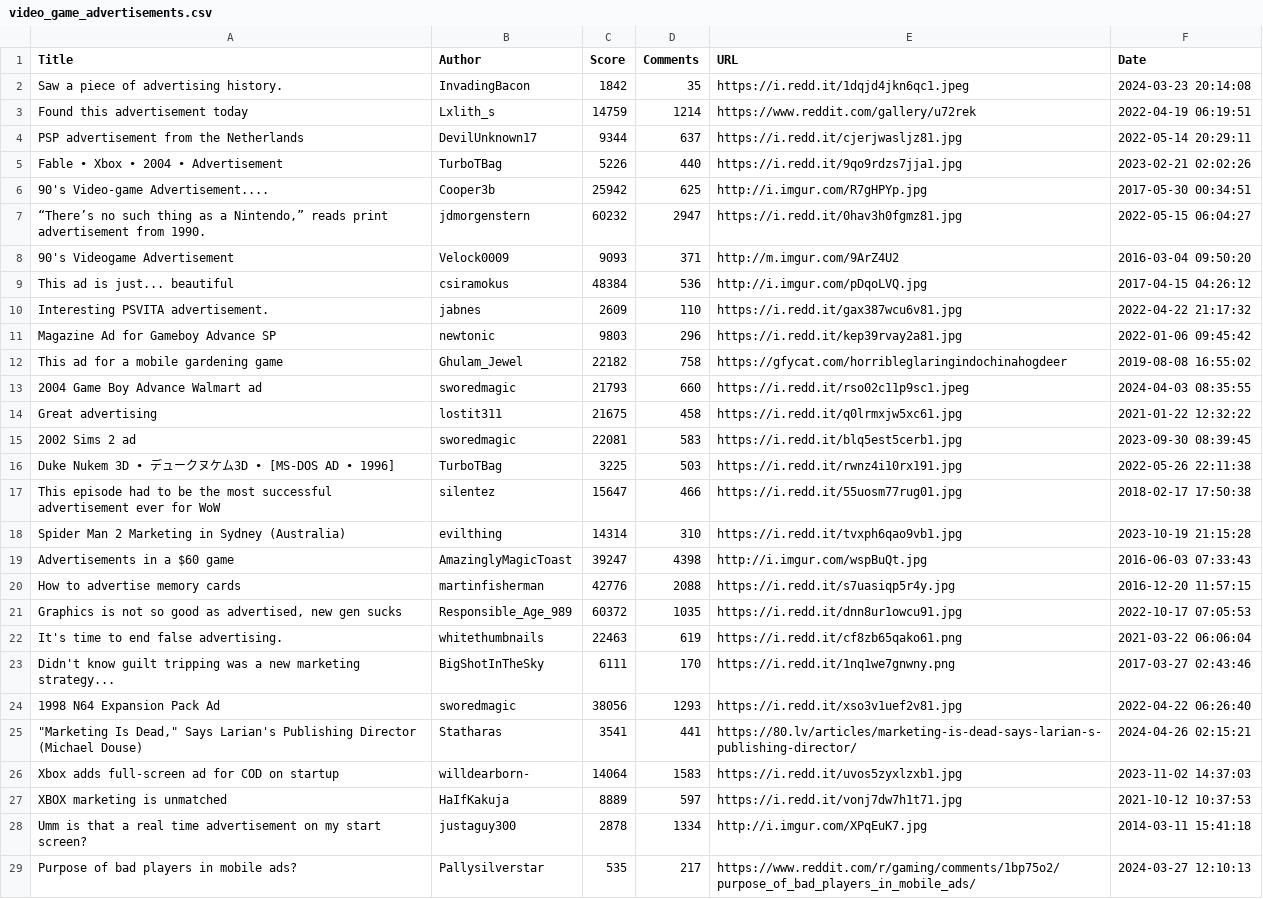
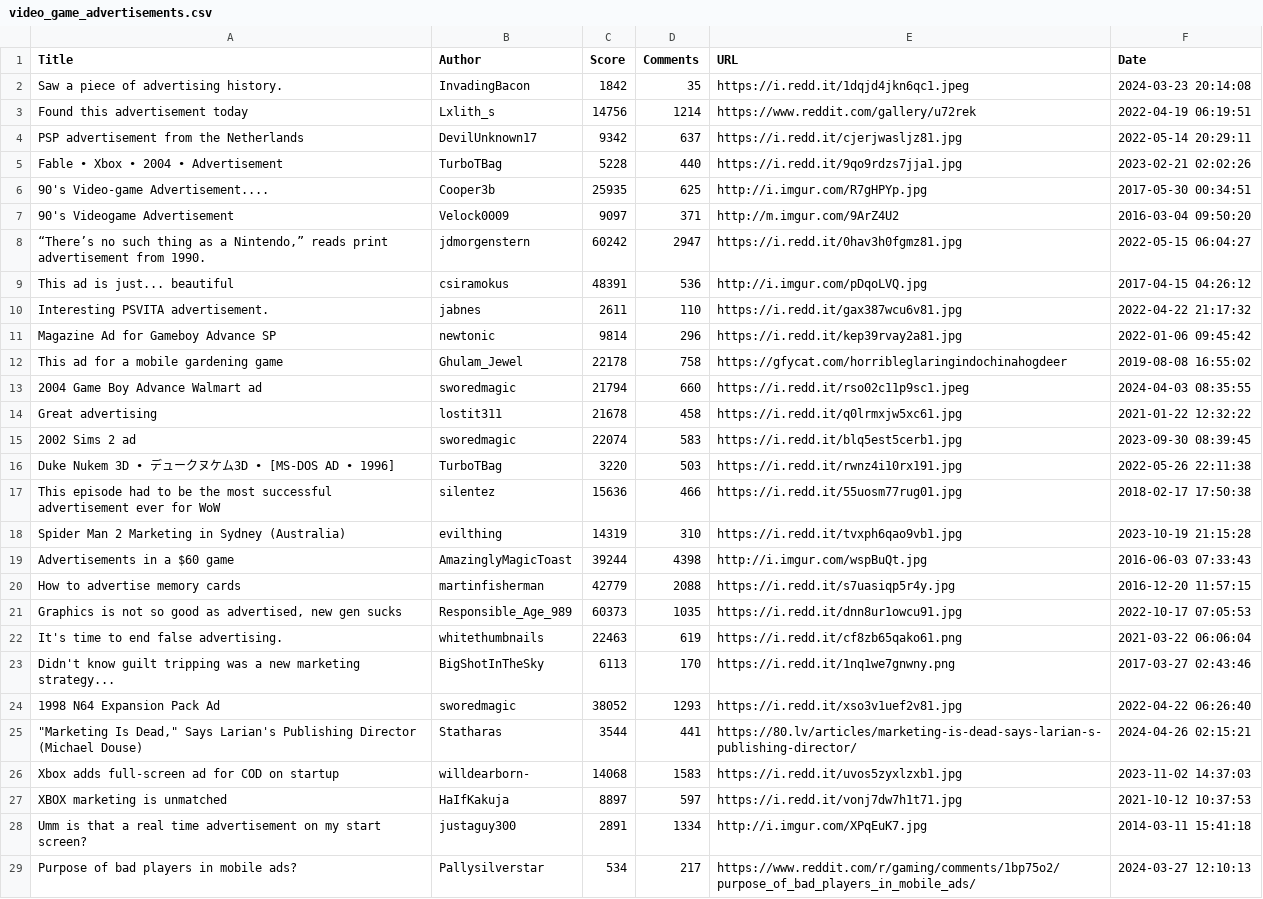
Before and after one commit to MateoGervasi06/FINAL_LP, a CSV file: video_game_advertisements.csv, drawn as a sheet; only a part is shown; removed rows and columns are numbered as before the commit, all else as after; the diff covers the shown part only; the diff names each change by its address in the sheet, - before the commit and + after, or states it on an @@ line.

```diff
--- a/video_game_advertisements.csv
+++ b/video_game_advertisements.csv
-C3 (Score): 14759
+C3 (Score): 14756
-C4 (Score): 9344
+C4 (Score): 9342
-C5 (Score): 5226
+C5 (Score): 5228
-C6 (Score): 25942
+C6 (Score): 25935
-row 7: “There’s no such thing as a Nintendo,” reads print advertisement from 1990. | jdmorgenstern | 60232 | 2947 | https://i.redd.it/0hav3h0fgmz81.jpg | 2022-05-15 06:04:27
-C7 (Score): 9093
+C7 (Score): 9097
+row 8: “There’s no such thing as a Nintendo,” reads print advertisement from 1990. | jdmorgenstern | 60242 | 2947 | https://i.redd.it/0hav3h0fgmz81.jpg | 2022-05-15 06:04:27
-C9 (Score): 48384
+C9 (Score): 48391
-C10 (Score): 2609
+C10 (Score): 2611
-C11 (Score): 9803
+C11 (Score): 9814
-C12 (Score): 22182
+C12 (Score): 22178
-C13 (Score): 21793
+C13 (Score): 21794
-C14 (Score): 21675
+C14 (Score): 21678
-C15 (Score): 22081
+C15 (Score): 22074
-C16 (Score): 3225
+C16 (Score): 3220
-C17 (Score): 15647
+C17 (Score): 15636
-C18 (Score): 14314
+C18 (Score): 14319
-C19 (Score): 39247
+C19 (Score): 39244
-C20 (Score): 42776
+C20 (Score): 42779
-C21 (Score): 60372
+C21 (Score): 60373
-C23 (Score): 6111
+C23 (Score): 6113
-C24 (Score): 38056
+C24 (Score): 38052
-C25 (Score): 3541
+C25 (Score): 3544
-C26 (Score): 14064
+C26 (Score): 14068
-C27 (Score): 8889
+C27 (Score): 8897
-C28 (Score): 2878
+C28 (Score): 2891
-C29 (Score): 535
+C29 (Score): 534
```
Also changed, not shown: 1 added row, 1 removed row and 65 edited cells elsewhere in this file, yearly_video_game_ad_stats.csv, 4 other files.
